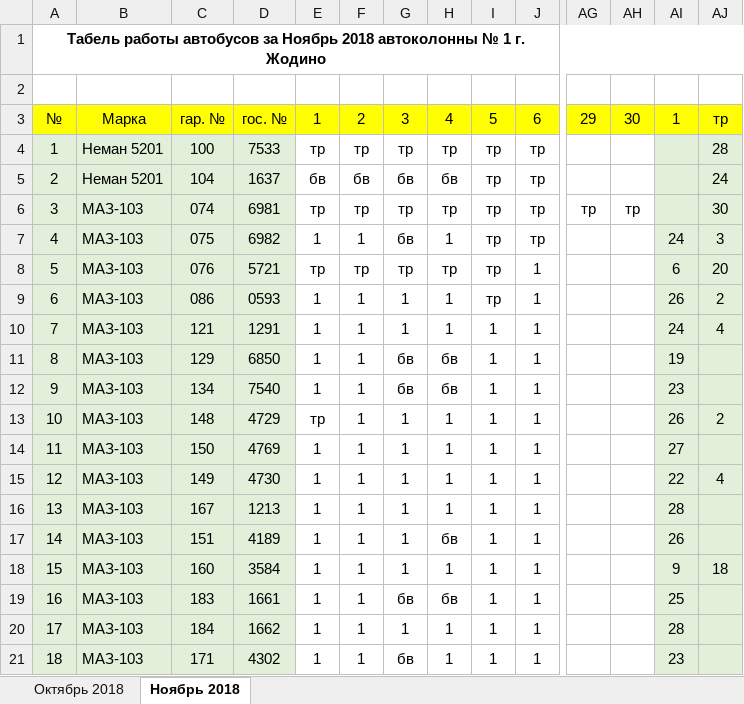
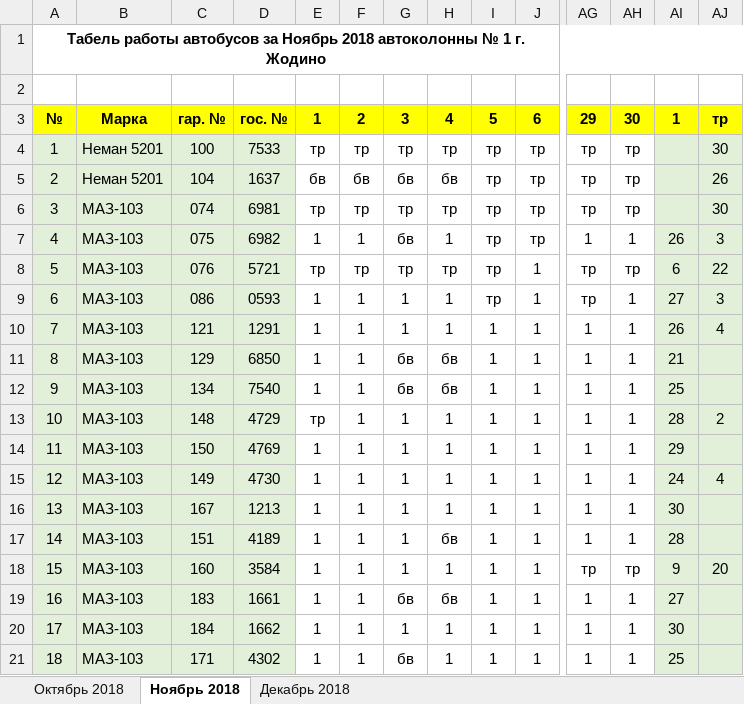
Before and after one commit to Autopark18/___MyDocuments___, an Excel workbook: Табели/!Табель работы авто за 2018 г..xlsm, sheet Ноябрь 2018, drawn as a sheet; only a part is shown, gaps mark what is left out; values as stored, in another font and other column widths than the file's, no borders; conditional formats not drawn; the diff covers the shown part only; the diff names each change by its address in the sheet, - before the commit and + after, or states it on an @@ line.

```diff
--- a/Табели/!Табель работы авто за 2018 г..xlsm (sheet Ноябрь 2018)
+++ b/Табели/!Табель работы авто за 2018 г..xlsm (sheet Ноябрь 2018)
+sheet tab: Декабрь 2018
-A3:AJ3 bold: off
+A3:AJ3 bold: on
-AG4:AG5: (empty)
+AG4:AG5: тр
-AH4:AH5: (empty)
+AH4:AH5: тр
-AJ4: 28
+AJ4: 30
-AJ5: 24
+AJ5: 26
-AG7: (empty)
+AG7: 1
-AH7: (empty)
+AH7: 1
-AI7: 24
+AI7: 26
-AG8:AG9: (empty)
+AG8:AG9: тр
-AH8: (empty)
+AH8: тр
-AJ8: 20
+AJ8: 22
-AH9:AH17: (empty)
+AH9:AH17: 1
-AI9: 26
+AI9: 27
-AJ9: 2
+AJ9: 3
-AG10:AG17: (empty)
+AG10:AG17: 1
-AI10: 24
+AI10: 26
-AI11: 19
+AI11: 21
-AI12: 23
+AI12: 25
-AI13: 26
+AI13: 28
-AI14: 27
+AI14: 29
-AI15: 22
+AI15: 24
-AI16: 28
+AI16: 30
-AI17: 26
+AI17: 28
-AG18: (empty)
+AG18: тр
-AH18: (empty)
+AH18: тр
-AJ18: 18
+AJ18: 20
-AG19:AG21: (empty)
+AG19:AG21: 1
-AH19:AH21: (empty)
+AH19:AH21: 1
-AI19: 25
+AI19: 27
-AI20: 28
+AI20: 30
-AI21: 23
+AI21: 25
```
Also changed, not shown: 76 edited cells and cell formats elsewhere in this sheet, sheet Октябрь 2018, Табели/!Анализ выполнения задания по водителям за 2018 г..xlsm, Табели/!Табель не работающих АСДУ.xlsx, 10 other files.
